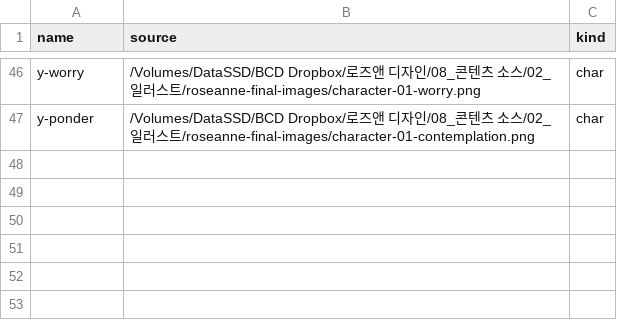
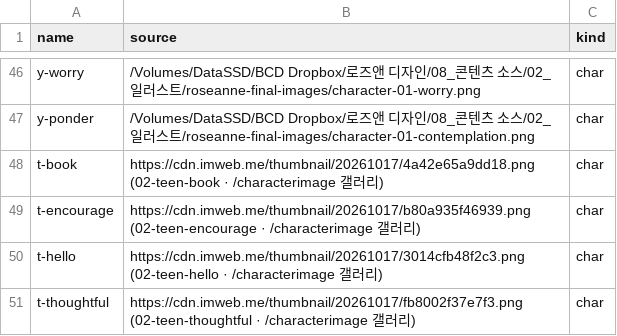
Before and after one commit to iljun-sys/roseanne-web-assets, a CSV file: sources.csv, drawn as a sheet; only a part is shown, gaps mark what is left out.

```diff
--- a/sources.csv
+++ b/sources.csv
@@ -47 +47,5 @@ y-worry,/Volumes/DataSSD/BCD Dropbox/로즈앤 디자인/08_콘텐츠 소스/02_
 y-ponder,/Volumes/DataSSD/BCD Dropbox/로즈앤 디자인/08_콘텐츠 소스/02_일러스트/roseanne-final-images/character-01-contemplation.png,char
+t-book,https://cdn.imweb.me/thumbnail/20261017/4a42e65a9dd18.png (02-teen-book · /characterimage 갤러리),char
+t-encourage,https://cdn.imweb.me/thumbnail/20261017/b80a935f46939.png (02-teen-encourage · /characterimage 갤러리),char
+t-hello,https://cdn.imweb.me/thumbnail/20261017/3014cfb48f2c3.png (02-teen-hello · /characterimage 갤러리),char
+t-thoughtful,https://cdn.imweb.me/thumbnail/20261017/fb8002f37e7f3.png (02-teen-thoughtful · /characterimage 갤러리),char
```
Also changed, not shown: 8 other files.
